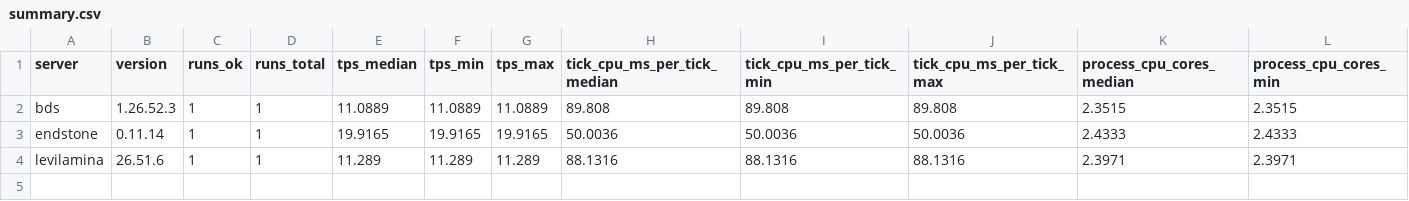
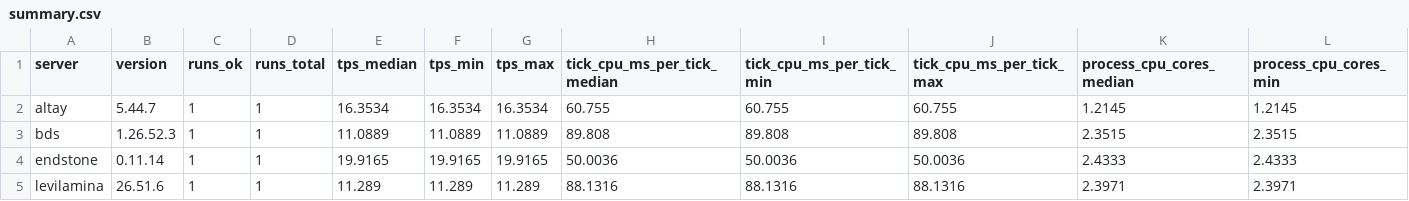
Before and after one commit to EndstoneMC/bedrock-bench, a CSV file: results/spread-100/summary.csv, drawn as a sheet; only a part is shown; rows hold the shown columns only; the diff names each change by its address in the sheet, - before the commit and + after, or states it on an @@ line.

Commit message:
Add spread-100 results after 4 runs (latest altay@5.44.7)

```diff
--- a/results/spread-100/summary.csv
+++ b/results/spread-100/summary.csv
+row 2: altay | 5.44.7 | 1 | 1 | 16.3534 | 16.3534 | 16.3534 | 60.755 | 60.755 | 60.755 | 1.2145 | 1.2145
```
Also changed, not shown: 27 other files.
